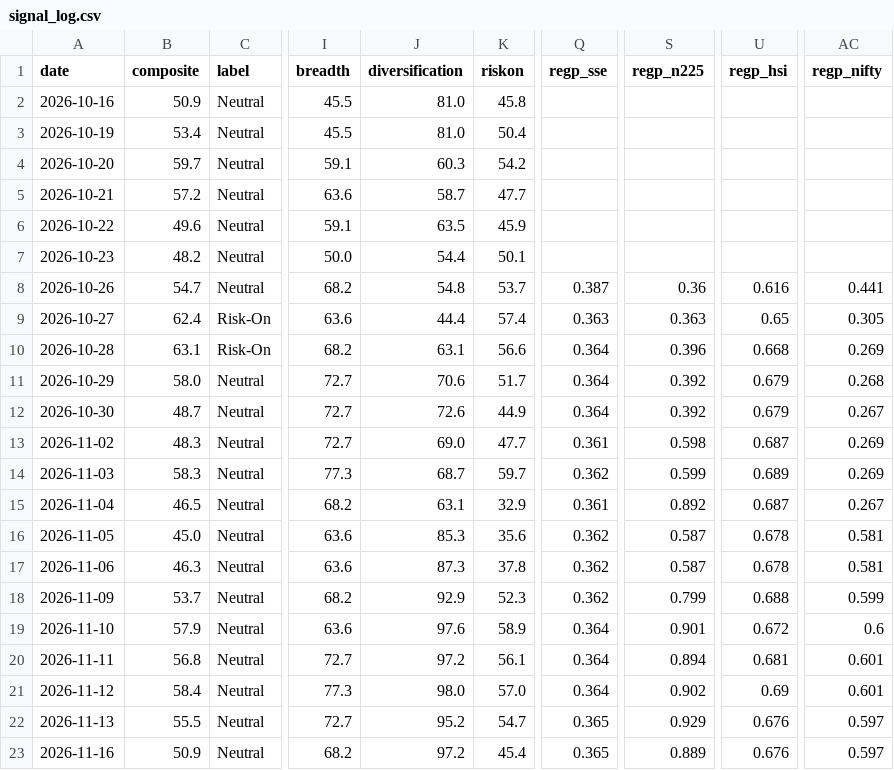
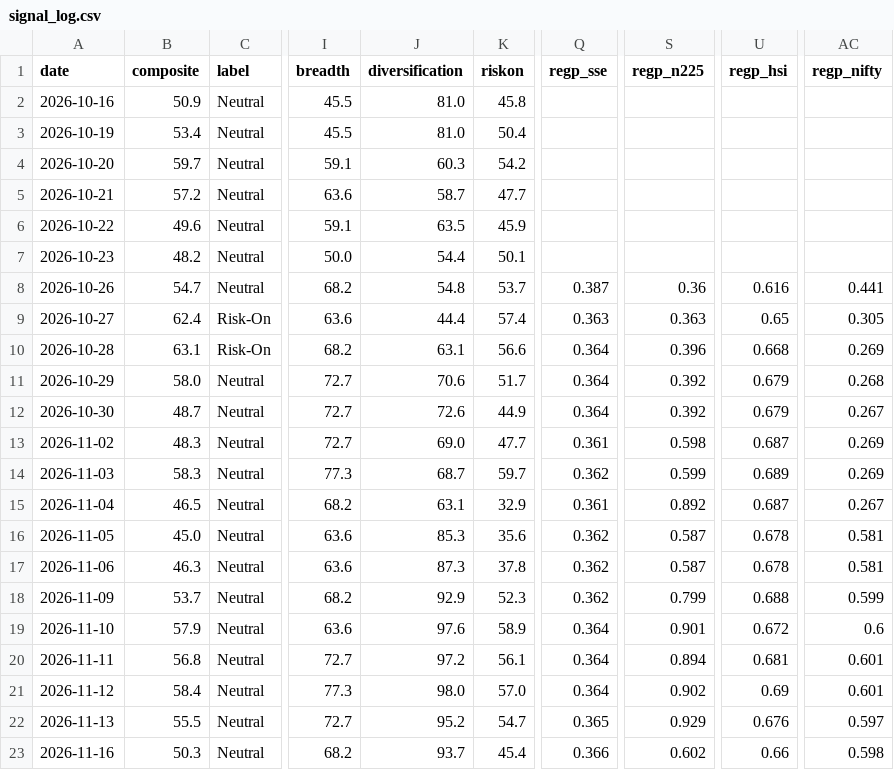
Before and after one commit to liumOazed/fin-pulse-dashboard, a CSV file: data/signal_log.csv, drawn as a sheet; only a part is shown, gaps mark what is left out; the diff names each change by its address in the sheet, - before the commit and + after, or states it on an @@ line.

```diff
--- a/data/signal_log.csv
+++ b/data/signal_log.csv
-B23 (composite): 50.9
+B23 (composite): 50.3
-J23 (diversification): 97.2
+J23 (diversification): 93.7
-Q23 (regp_sse): 0.365
+Q23 (regp_sse): 0.366
-S23 (regp_n225): 0.889
+S23 (regp_n225): 0.602
-U23 (regp_hsi): 0.676
+U23 (regp_hsi): 0.66
-AC23 (regp_nifty): 0.597
+AC23 (regp_nifty): 0.598
```
Also changed, not shown: data/sentiment_log.csv, 2 other files.
